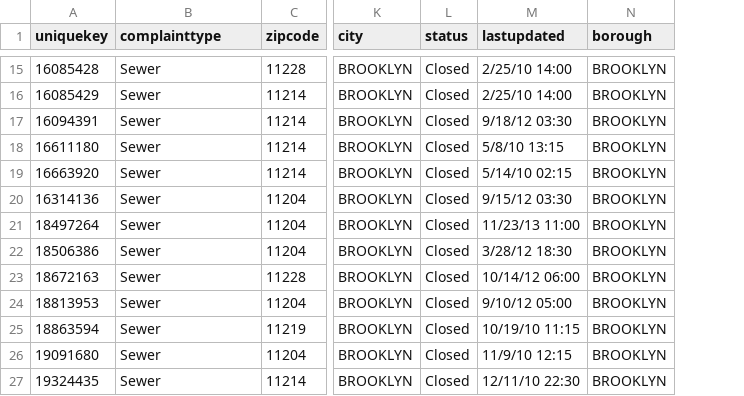
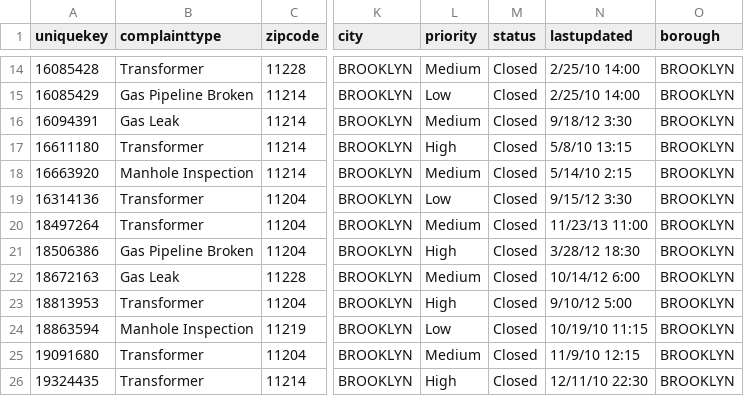
Before and after one commit to mapholes/mapholes.github.io, a CSV file: data/manholes.csv, drawn as a sheet; only a part is shown, gaps mark what is left out; addresses are those after the commit; the diff covers the shown part only; the diff names each change by its address in the sheet, - before the commit and + after, or states it on an @@ line.

```diff
--- a/data/manholes.csv
+++ b/data/manholes.csv
+column L (priority), rows 14-26: Medium | Low | Medium | High | Medium | Low | Medium | High | Medium | High | Low | Medium | High
-B14 (complainttype): Sewer
+B14 (complainttype): Transformer
-B15 (complainttype): Sewer
+B15 (complainttype): Gas Pipeline Broken
-B16 (complainttype): Sewer
+B16 (complainttype): Gas Leak
-N16 (lastupdated): 9/18/12 03:30
+N16 (lastupdated): 9/18/12 3:30
-B17 (complainttype): Sewer
+B17 (complainttype): Transformer
-B18 (complainttype): Sewer
+B18 (complainttype): Manhole Inspection
-N18 (lastupdated): 5/14/10 02:15
+N18 (lastupdated): 5/14/10 2:15
-B19:B20 (complainttype): Sewer
+B19:B20 (complainttype): Transformer
-N19 (lastupdated): 9/15/12 03:30
+N19 (lastupdated): 9/15/12 3:30
-B21 (complainttype): Sewer
+B21 (complainttype): Gas Pipeline Broken
-B22 (complainttype): Sewer
+B22 (complainttype): Gas Leak
-N22 (lastupdated): 10/14/12 06:00
+N22 (lastupdated): 10/14/12 6:00
-B23 (complainttype): Sewer
+B23 (complainttype): Transformer
-N23 (lastupdated): 9/10/12 05:00
+N23 (lastupdated): 9/10/12 5:00
-B24 (complainttype): Sewer
+B24 (complainttype): Manhole Inspection
-B25:B26 (complainttype): Sewer
+B25:B26 (complainttype): Transformer
```
Also changed, not shown: 1 removed row and 95 edited cells elsewhere in this file, 5 other files.
